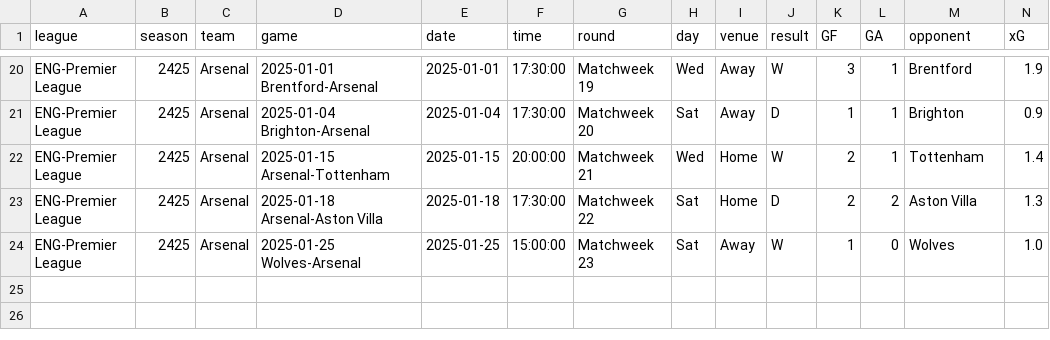
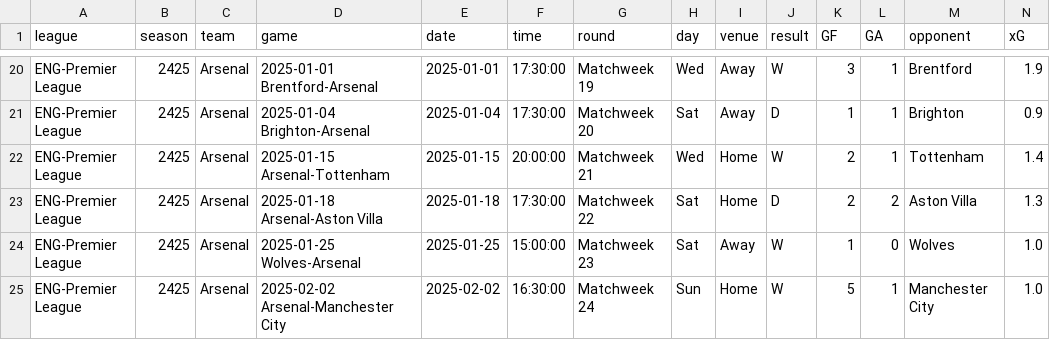
Before and after one commit to GCP-Biryani/fpl-infographics, a CSV file: fbref-Arsenal.csv, drawn as a sheet; only a part is shown, gaps mark what is left out; rows hold the shown columns only; the diff names each change by its address in the sheet, - before the commit and + after, or states it on an @@ line.

```diff
--- a/fbref-Arsenal.csv
+++ b/fbref-Arsenal.csv
+row 25: ENG-Premier League | 2425 | Arsenal | 2025-02-02 Arsenal-Manchester City | 2025-02-02 | 16:30:00 | Matchweek 24 | Sun | Home | W | 5 | 1 | Manchester City | 1.0
```
Also changed, not shown: FWD_data.csv, fbref-Brentford.csv, 22 other files.
